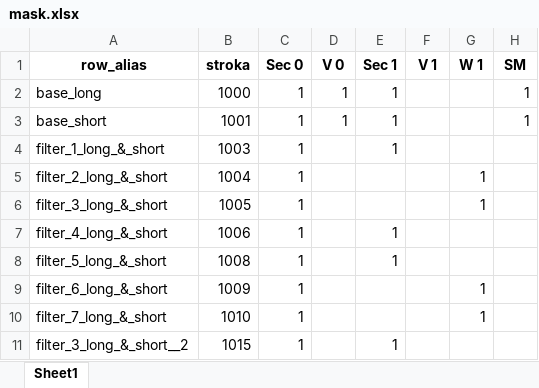
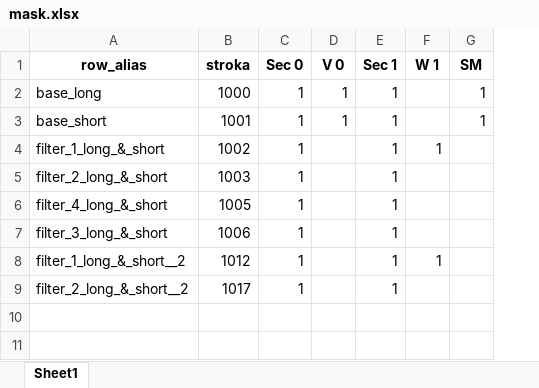
Before and after one commit to Evgenvg78/constructor_TVR, an Excel workbook: mask.xlsx, sheet Sheet1, drawn as a sheet; values as stored, in another font and other column widths than the file's, no borders; removed rows and columns are numbered as before the commit, all else as after; the diff names each change by its address in the sheet, - before the commit and + after, or states it on an @@ line.

```diff
--- a/mask.xlsx (sheet Sheet1)
+++ b/mask.xlsx (sheet Sheet1)
-column F (V 1), empty
-B4 (stroka): 1003
+B4 (stroka): 1002
-F4 (W 1): (empty)
+F4 (W 1): 1
-B5 (stroka): 1004
+B5 (stroka): 1003
-E5 (Sec 1): (empty)
+E5 (Sec 1): 1
-F5 (W 1): 1
+F5 (W 1): (empty)
-row 6: filter_3_long_&_short | 1005 | 1 |  |  |  | 1
-B6 (stroka): 1006
+B6 (stroka): 1005
-A7 (row_alias): filter_5_long_&_short
+A7 (row_alias): filter_3_long_&_short
-B7 (stroka): 1008
+B7 (stroka): 1006
-A8 (row_alias): filter_6_long_&_short
+A8 (row_alias): filter_1_long_&_short__2
-B8 (stroka): 1009
+B8 (stroka): 1012
-E8 (Sec 1): (empty)
+E8 (Sec 1): 1
-row 10: filter_7_long_&_short | 1010 | 1 |  |  |  | 1
-A9 (row_alias): filter_3_long_&_short__2
+A9 (row_alias): filter_2_long_&_short__2
-B9 (stroka): 1015
+B9 (stroka): 1017
```
Also changed, not shown: docs/default_snapshot.xlsx, docs/mask_template.xlsx, 8 other files.
